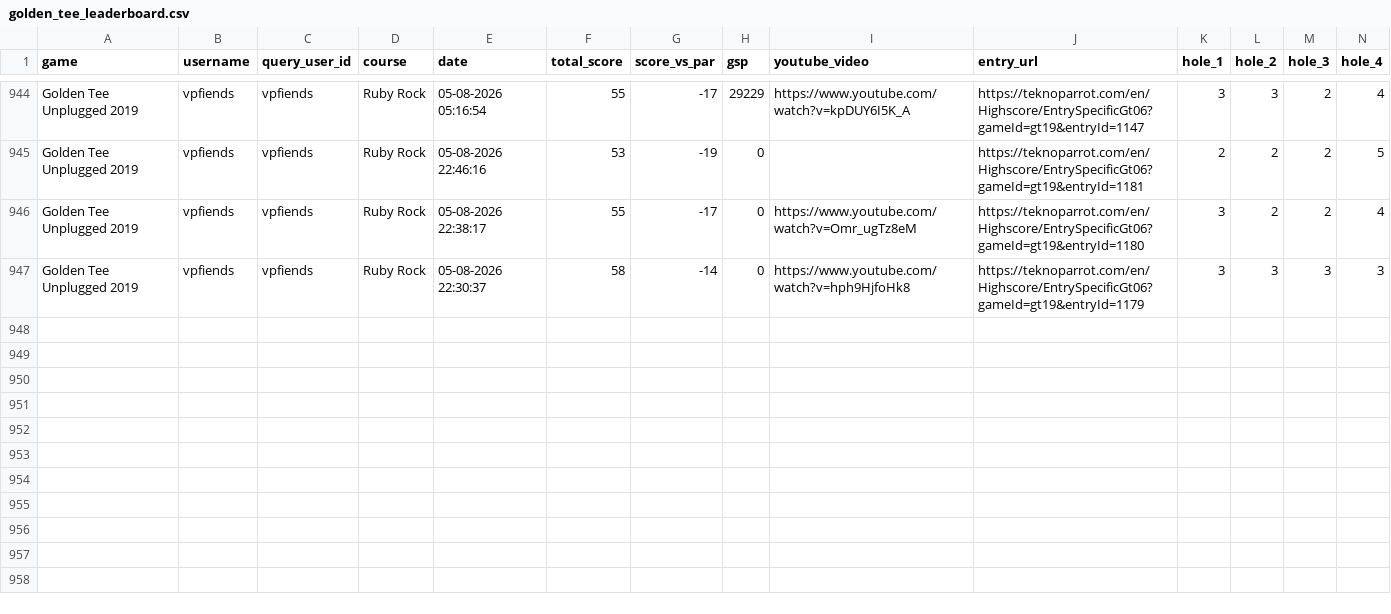
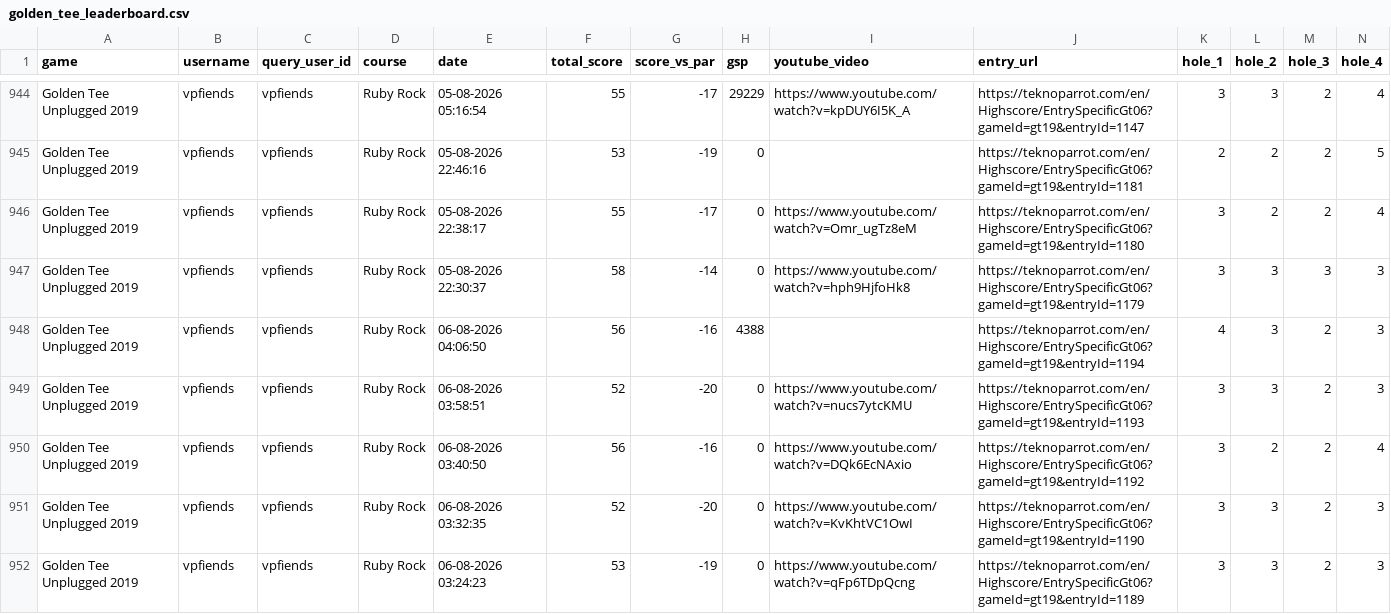
Before and after one commit to vpinhub/gt, a CSV file: golden_tee_leaderboard.csv, drawn as a sheet; only a part is shown, gaps mark what is left out; rows hold the shown columns only; the diff names each change by its address in the sheet, - before the commit and + after, or states it on an @@ line.

```diff
--- a/golden_tee_leaderboard.csv
+++ b/golden_tee_leaderboard.csv
+row 948: Golden Tee Unplugged 2019 | vpfiends | vpfiends | Ruby Rock | 06-08-2026 04:06:50 | 56 | -16 | 4388 |  | https://teknoparrot.com/en/Highscore/EntrySpecificGt06?gameId=gt19&entryId=1194 | 4 | 3 | 2 | 3
+row 949: Golden Tee Unplugged 2019 | vpfiends | vpfiends | Ruby Rock | 06-08-2026 03:58:51 | 52 | -20 | 0 | https://www.youtube.com/watch?v=nucs7ytcKMU | https://teknoparrot.com/en/Highscore/EntrySpecificGt06?gameId=gt19&entryId=1193 | 3 | 3 | 2 | 3
+row 950: Golden Tee Unplugged 2019 | vpfiends | vpfiends | Ruby Rock | 06-08-2026 03:40:50 | 56 | -16 | 0 | https://www.youtube.com/watch?v=DQk6EcNAxio | https://teknoparrot.com/en/Highscore/EntrySpecificGt06?gameId=gt19&entryId=1192 | 3 | 2 | 2 | 4
+row 951: Golden Tee Unplugged 2019 | vpfiends | vpfiends | Ruby Rock | 06-08-2026 03:32:35 | 52 | -20 | 0 | https://www.youtube.com/watch?v=KvKhtVC1OwI | https://teknoparrot.com/en/Highscore/EntrySpecificGt06?gameId=gt19&entryId=1190 | 3 | 3 | 2 | 3
+row 952: Golden Tee Unplugged 2019 | vpfiends | vpfiends | Ruby Rock | 06-08-2026 03:24:23 | 53 | -19 | 0 | https://www.youtube.com/watch?v=qFp6TDpQcng | https://teknoparrot.com/en/Highscore/EntrySpecificGt06?gameId=gt19&entryId=1189 | 3 | 3 | 2 | 3
```
Also changed, not shown: 3 other files.
